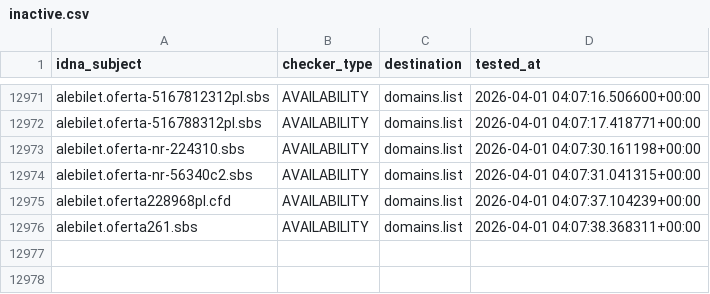
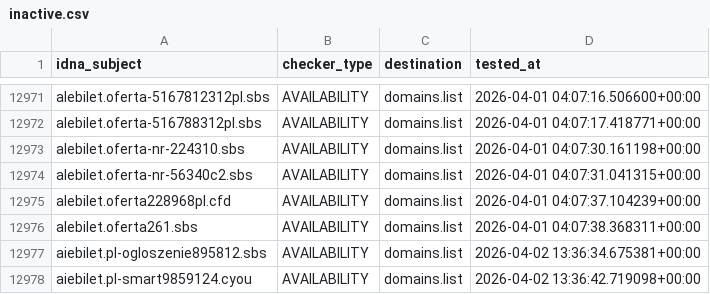
Before and after one commit to Ultimate-Hosts-Blacklist/KADhosts_azet12, a CSV file: .pyfunceble/inactive.csv, drawn as a sheet; only a part is shown, gaps mark what is left out.

```diff
--- a/.pyfunceble/inactive.csv
+++ b/.pyfunceble/inactive.csv
@@ -12976 +12976,3 @@ alebilet.oferta228968pl.cfd,AVAILABILITY,domains.list,2026-04-01 04:07:37.104239
 alebilet.oferta261.sbs,AVAILABILITY,domains.list,2026-04-01 04:07:38.368311+00:00
+aiebilet.pl-ogloszenie895812.sbs,AVAILABILITY,domains.list,2026-04-02 13:36:34.675381+00:00
+aiebilet.pl-smart9859124.cyou,AVAILABILITY,domains.list,2026-04-02 13:36:42.719098+00:00
```
Also changed, not shown: 9 other files.
